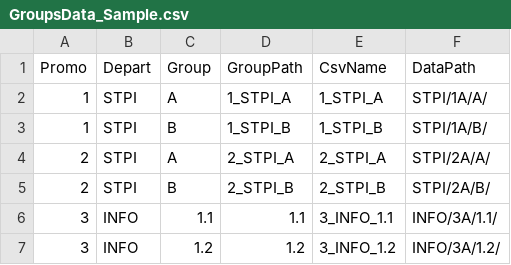
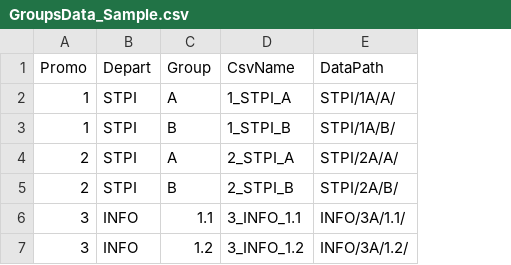
Before and after one commit to SkytAsul/trombinoscope, a CSV file: data/GroupsData_Sample.csv, drawn as a sheet; the diff names each change by its address in the sheet, - before the commit and + after, or states it on an @@ line.

```diff
--- a/data/GroupsData_Sample.csv
+++ b/data/GroupsData_Sample.csv
-column D (GroupPath), rows 2-7: 1_STPI_A | 1_STPI_B | 2_STPI_A | 2_STPI_B | 1.1 | 1.2
```
Also changed, not shown: 6 other files.
